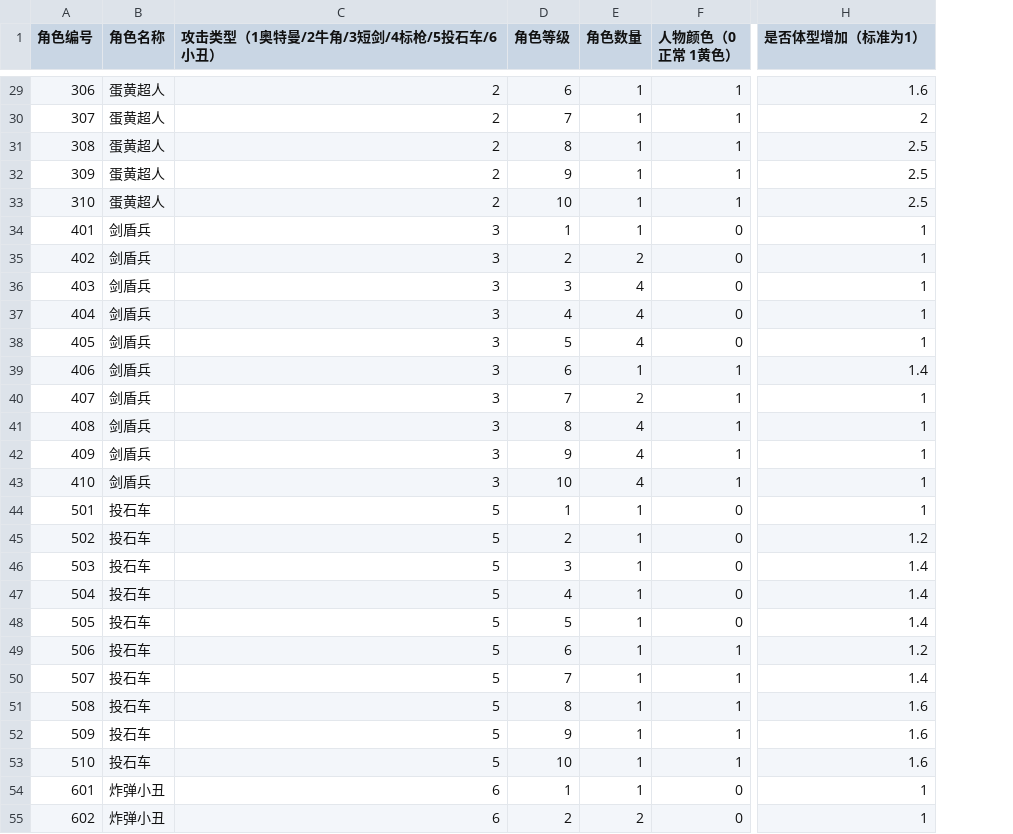
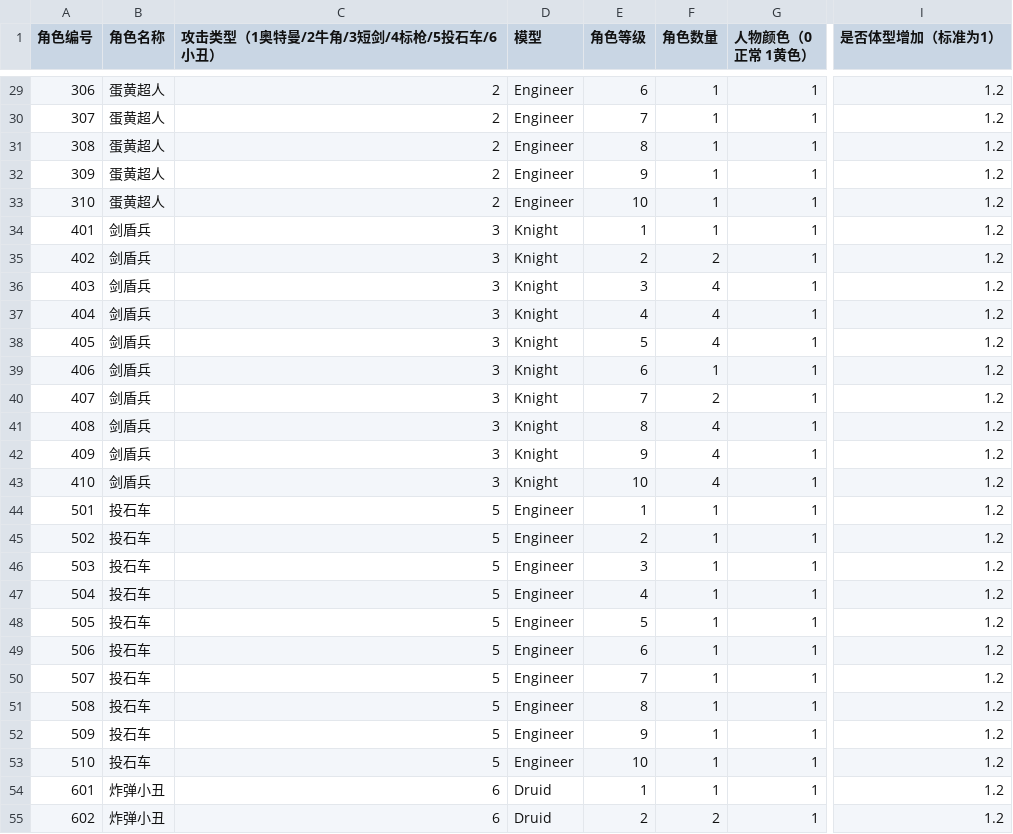
Before and after one commit to jinda/CrazyFighting, a CSV file: assets/module_game/datas/fighter.csv, drawn as a sheet; only a part is shown, gaps mark what is left out; addresses are those after the commit; the diff covers the shown part only; the diff names each change by its address in the sheet, - before the commit and + after, or states it on an @@ line.

```diff
--- a/assets/module_game/datas/fighter.csv
+++ b/assets/module_game/datas/fighter.csv
+column D (模型), rows 29-55: Engineer | Engineer | Engineer | Engineer | Engineer | Knight | Knight | Knight | Knight | Knight | Knight | Knight | Knight | Knight | Knight | Engineer | Engineer | Engineer | Engineer | Engineer | Engineer | Engineer | Engineer | Engineer | Engineer | Druid | Druid
-I29 (是否体型增加（标准为1）): 1.6
+I29 (是否体型增加（标准为1）): 1.2
-I30 (是否体型增加（标准为1）): 2
+I30 (是否体型增加（标准为1）): 1.2
-I31:I33 (是否体型增加（标准为1）): 2.5
+I31:I33 (是否体型增加（标准为1）): 1.2
-G34:G38 (人物颜色（0正常 1黄色）): 0
+G34:G38 (人物颜色（0正常 1黄色）): 1
-I34:I38 (是否体型增加（标准为1）): 1
+I34:I38 (是否体型增加（标准为1）): 1.2
-I39 (是否体型增加（标准为1）): 1.4
+I39 (是否体型增加（标准为1）): 1.2
-I40:I44 (是否体型增加（标准为1）): 1
+I40:I44 (是否体型增加（标准为1）): 1.2
-G44:G48 (人物颜色（0正常 1黄色）): 0
+G44:G48 (人物颜色（0正常 1黄色）): 1
-I46:I48 (是否体型增加（标准为1）): 1.4
+I46:I48 (是否体型增加（标准为1）): 1.2
-I50 (是否体型增加（标准为1）): 1.4
+I50 (是否体型增加（标准为1）): 1.2
-I51:I53 (是否体型增加（标准为1）): 1.6
+I51:I53 (是否体型增加（标准为1）): 1.2
-G54:G55 (人物颜色（0正常 1黄色）): 0
+G54:G55 (人物颜色（0正常 1黄色）): 1
-I54:I55 (是否体型增加（标准为1）): 1
+I54:I55 (是否体型增加（标准为1）): 1.2
```
Also changed, not shown: 73 edited cells elsewhere in this file, assets/module_game/datas/level.csv, 57 other files.
